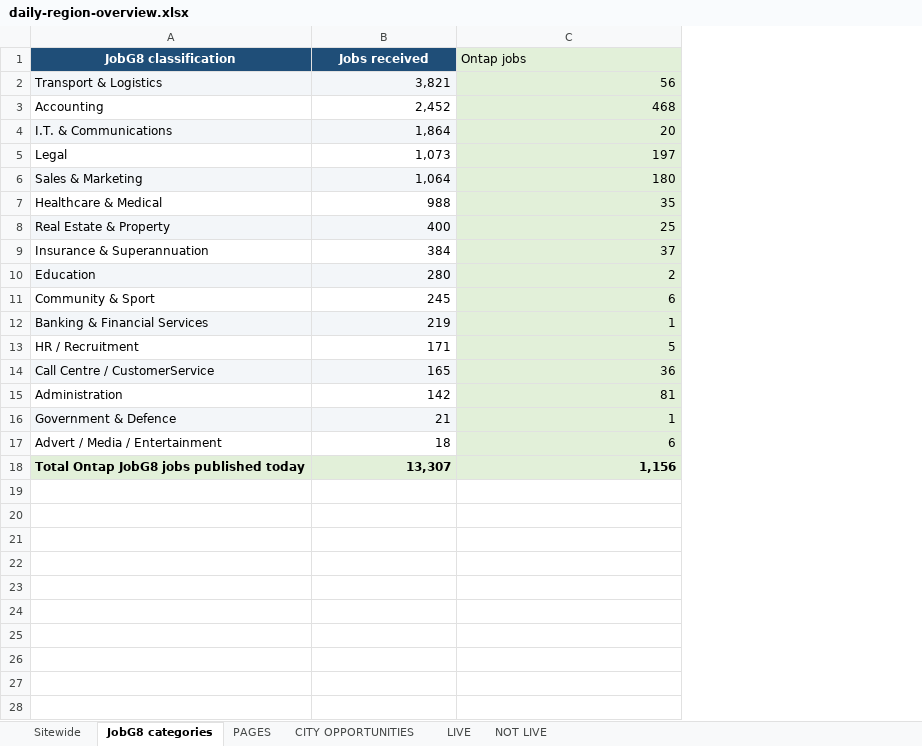
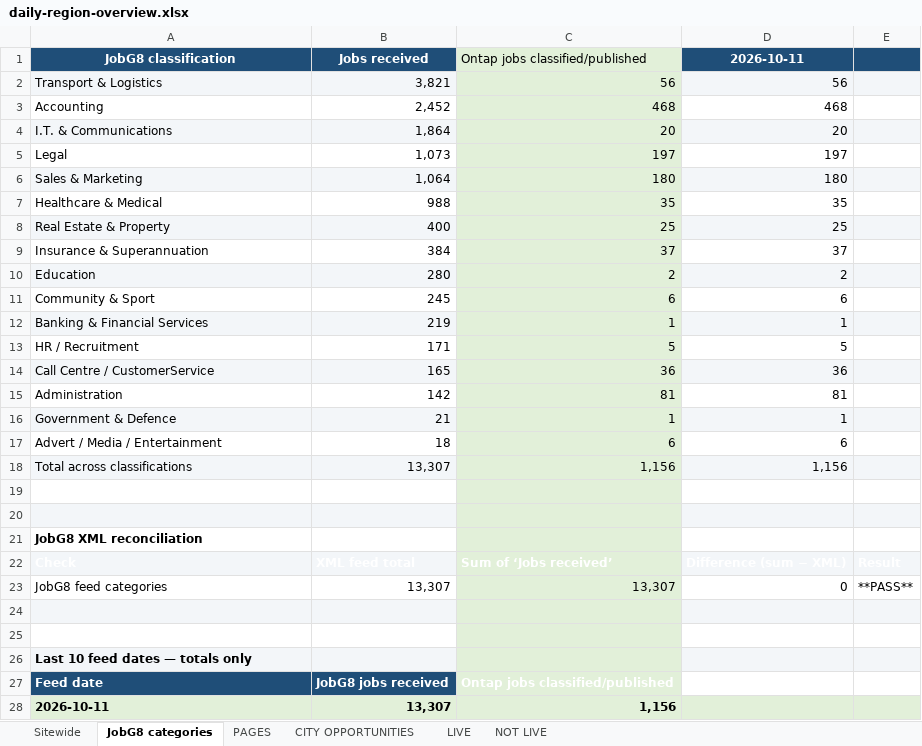
Before and after one commit to Jopa10/ontapjobsearch.com, an Excel workbook: pipeline/reports-daily/daily-region-overview.xlsx, sheet JobG8 categories, drawn as a sheet; values as stored, in another font and other column widths than the file's, no borders; the diff names each change by its address in the sheet, - before the commit and + after, or states it on an @@ line.

```diff
--- a/pipeline/reports-daily/daily-region-overview.xlsx (sheet JobG8 categories)
+++ b/pipeline/reports-daily/daily-region-overview.xlsx (sheet JobG8 categories)
+column D (2026-10-11), rows 2-18: 56 | 468 | 20 | 197 | 180 | 35 | 25 | 37 | 2 | 6 | 1 | 5 | 36 | 81 | 1 | 6 | 1,156
+column E, empty
-C1: Ontap jobs
+C1: Ontap jobs classified/published
-A18 (JobG8 classification): Total Ontap JobG8 jobs published today
+A18 (JobG8 classification): Total across classifications
-A18:B18 fill: #E2F0D9
+A18:B18 fill: #F3F6F9
-A18:C18 bold: on
+A18:C18 bold: off
+row 19: (empty)
+row 20: (empty)
+row 21: JobG8 XML reconciliation
+row 22: Check | XML feed total | Sum of ‘Jobs received’ | Difference (sum − XML) | Result
+row 23: JobG8 feed categories | 13,307 | 13,307 | 0 | **PASS**
+row 24: (empty)
+row 25: (empty)
+row 26: Last 10 feed dates — totals only
+row 27: Feed date | JobG8 jobs received | Ontap jobs classified/published
+row 28: 2026-10-11 | 13,307 | 1,156
```
Also changed, not shown: sheet CITY OPPORTUNITIES, sheet PAGES, sheet LIVE, sheet Sitewide, 10 other files.
